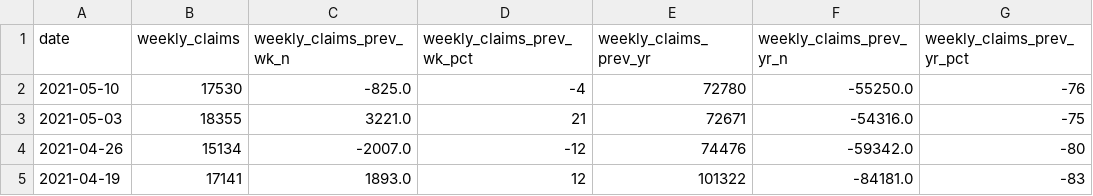
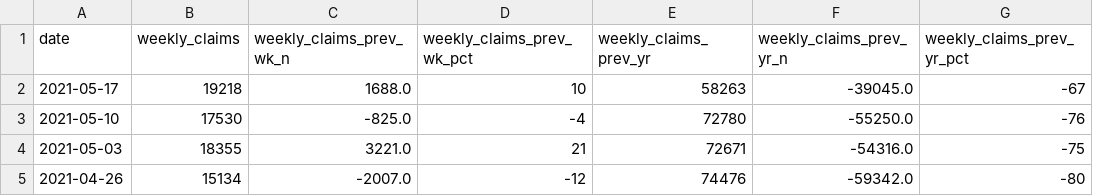
Before and after one commit to hackerlikecomputer/il-covid-19-unemployment-data-tracker, a CSV file: output/ides_weekly_unemployment_claims.csv, drawn as a sheet; only a part is shown; the shorter side is filled out with more unchanged rows.

```diff
--- a/output/ides_weekly_unemployment_claims.csv
+++ b/output/ides_weekly_unemployment_claims.csv
@@ -1,2 +1,3 @@
 date,weekly_claims,weekly_claims_prev_wk_n,weekly_claims_prev_wk_pct,weekly_claims_prev_yr,weekly_claims_prev_yr_n,weekly_claims_prev_yr_pct
+2021-05-17,19218,1688.0,10,58263,-39045.0,-67
 2021-05-10,17530,-825.0,-4,72780,-55250.0,-76
```
